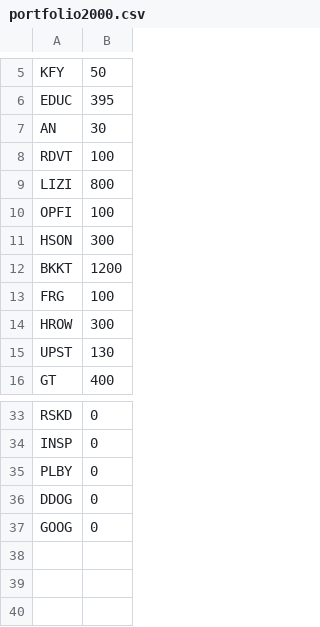
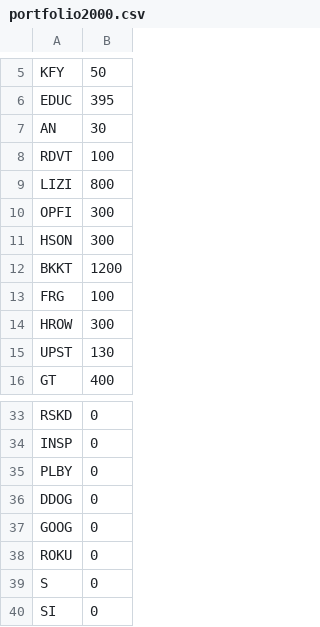
Before and after one commit to andras-prog/andras-prog.github.io, a CSV file: portfolio2000.csv, drawn as a sheet; only a part is shown, gaps mark what is left out.

Commit message:
ok

```diff
--- a/portfolio2000.csv
+++ b/portfolio2000.csv
@@ -9,3 +9,3 @@ RDVT,100
 LIZI,800
-OPFI,100
+OPFI,300
 HSON,300
@@ -37 +37,4 @@ DDOG,0
 GOOG,0
+ROKU,0
+S,0
+SI,0
```
